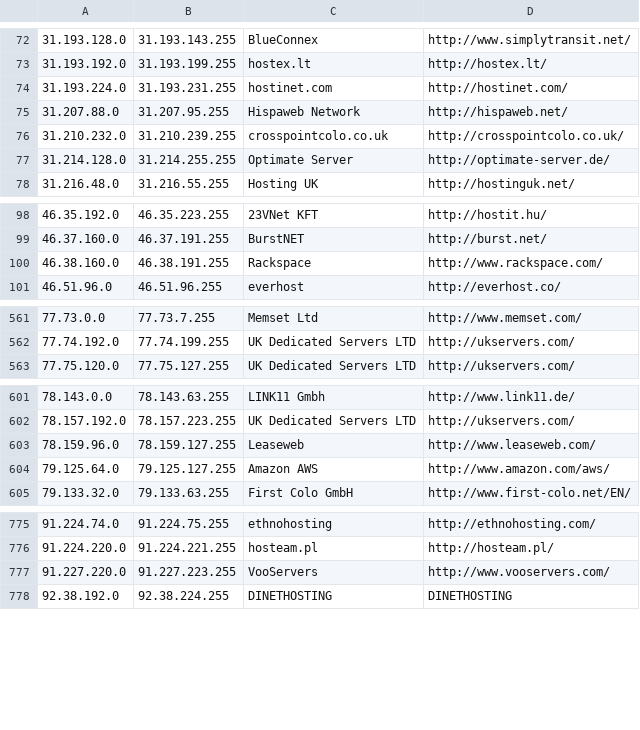
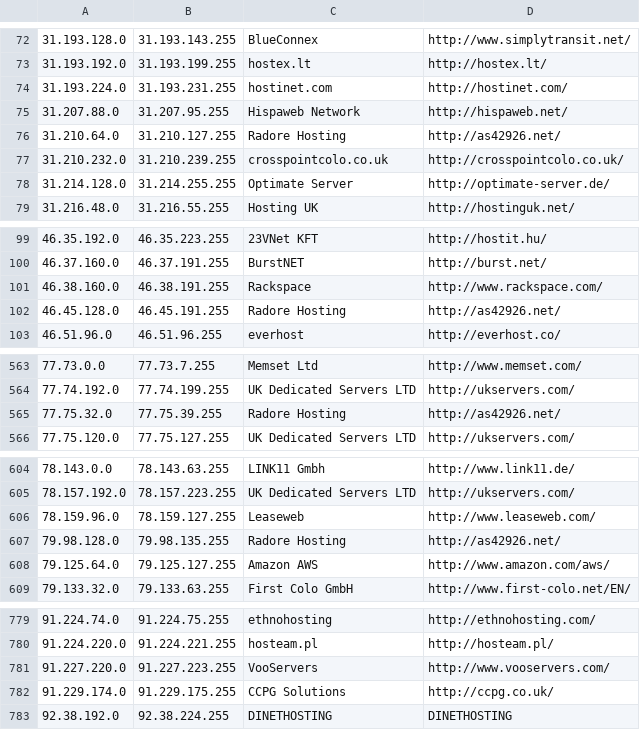
Before and after one commit to client9/ipcat, a CSV file: datacenters.csv, drawn as a sheet; only a part is shown, gaps mark what is left out; the diff covers the shown part only.

Commit message:
harvest

```diff
--- a/datacenters.csv
+++ b/datacenters.csv
@@ -75,2 +75,3 @@
 31.207.88.0,31.207.95.255,Hispaweb Network,http://hispaweb.net/
+31.210.64.0,31.210.127.255,Radore Hosting,http://as42926.net/
 31.210.232.0,31.210.239.255,crosspointcolo.co.uk,http://crosspointcolo.co.uk/
@@ -100,2 +101,3 @@
 46.38.160.0,46.38.191.255,Rackspace,http://www.rackspace.com/
+46.45.128.0,46.45.191.255,Radore Hosting,http://as42926.net/
 46.51.96.0,46.51.96.255,everhost,http://everhost.co/
@@ -562,2 +564,3 @@
 77.74.192.0,77.74.199.255,UK Dedicated Servers LTD,http://ukservers.com/
+77.75.32.0,77.75.39.255,Radore Hosting,http://as42926.net/
 77.75.120.0,77.75.127.255,UK Dedicated Servers LTD,http://ukservers.com/
@@ -603,2 +606,3 @@
 78.159.96.0,78.159.127.255,Leaseweb,http://www.leaseweb.com/
+79.98.128.0,79.98.135.255,Radore Hosting,http://as42926.net/
 79.125.64.0,79.125.127.255,Amazon AWS,http://www.amazon.com/aws/
@@ -777,2 +781,3 @@
 91.227.220.0,91.227.223.255,VooServers,http://www.vooservers.com/
+91.229.174.0,91.229.175.255,CCPG Solutions,http://ccpg.co.uk/
 92.38.192.0,92.38.224.255,DINETHOSTING,DINETHOSTING
```
Also changed, not shown: 4 added rows elsewhere in this file.
